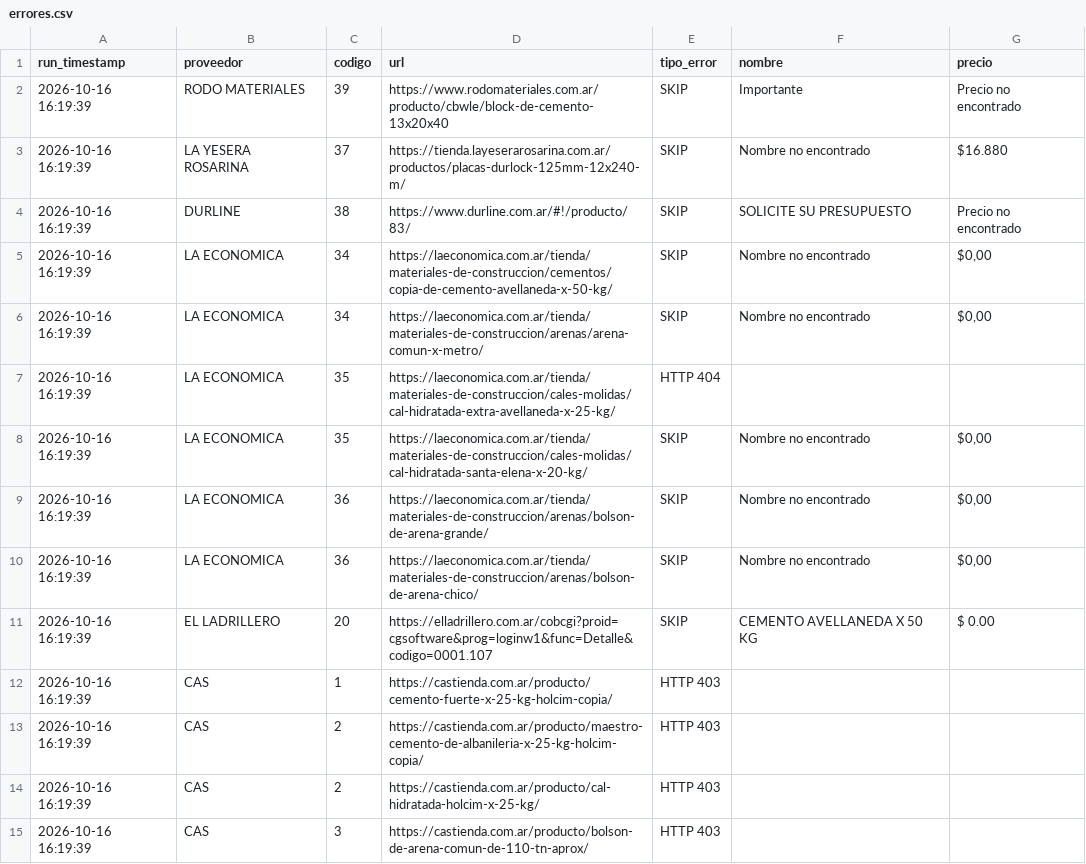
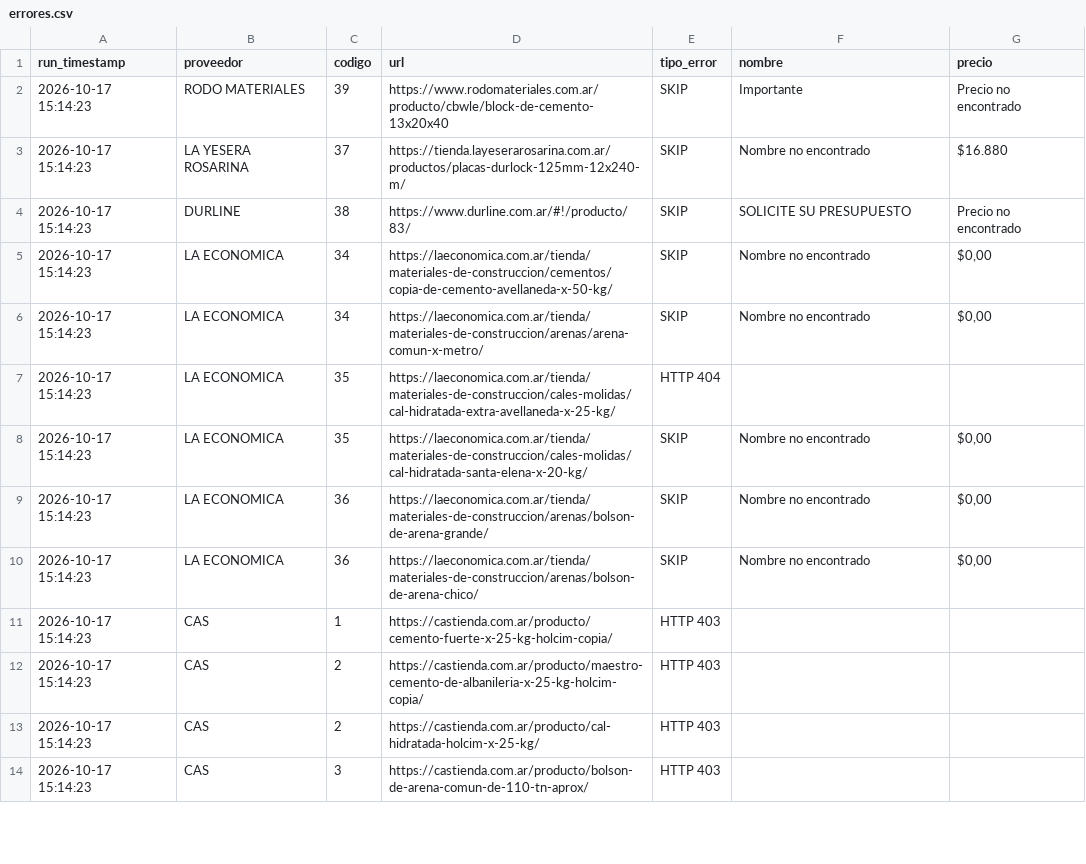
Before and after one commit to valentnluc/price_scrapper, a CSV file: errores.csv, drawn as a sheet; only a part is shown; the diff covers the shown part only.

```diff
--- a/errores.csv
+++ b/errores.csv
@@ -1,15 +1,14 @@
 run_timestamp,proveedor,codigo,url,tipo_error,nombre,precio
-2026-10-16 16:19:39,RODO MATERIALES,39,https://www.rodomateriales.com.ar/producto/cbwle/block-de-cemento-13x20x40,SKIP,Importante,Precio no encontrado
-2026-10-16 16:19:39,LA YESERA ROSARINA,37,https://tienda.layeserarosarina.com.ar/productos/placas-durlock-125mm-12x240-m/,SKIP,Nombre no encontrado,$16.880
-2026-10-16 16:19:39,DURLINE,38,https://www.durline.com.ar/#!/producto/83/,SKIP,SOLICITE SU PRESUPUESTO,Precio no encontrado
-2026-10-16 16:19:39,LA ECONOMICA,34,https://laeconomica.com.ar/tienda/materiales-de-construccion/cementos/copia-de-cemento-avellaneda-x-50-kg/,SKIP,Nombre no encontrado,"$0,00"
-2026-10-16 16:19:39,LA ECONOMICA,34,https://laeconomica.com.ar/tienda/materiales-de-construccion/arenas/arena-comun-x-metro/,SKIP,Nombre no encontrado,"$0,00"
-2026-10-16 16:19:39,LA ECONOMICA,35,https://laeconomica.com.ar/tienda/materiales-de-construccion/cales-molidas/cal-hidratada-extra-avellaneda-x-25-kg/,HTTP 404,,
-2026-10-16 16:19:39,LA ECONOMICA,35,https://laeconomica.com.ar/tienda/materiales-de-construccion/cales-molidas/cal-hidratada-santa-elena-x-20-kg/,SKIP,Nombre no encontrado,"$0,00"
-2026-10-16 16:19:39,LA ECONOMICA,36,https://laeconomica.com.ar/tienda/materiales-de-construccion/arenas/bolson-de-arena-grande/,SKIP,Nombre no encontrado,"$0,00"
-2026-10-16 16:19:39,LA ECONOMICA,36,https://laeconomica.com.ar/tienda/materiales-de-construccion/arenas/bolson-de-arena-chico/,SKIP,Nombre no encontrado,"$0,00"
-2026-10-16 16:19:39,EL LADRILLERO,20,https://elladrillero.com.ar/cobcgi?proid=cgsoftware&prog=loginw1&func=Detalle&codigo=0001.107,SKIP,CEMENTO AVELLANEDA X 50 KG,$ 0.00
-2026-10-16 16:19:39,CAS,1,https://castienda.com.ar/producto/cemento-fuerte-x-25-kg-holcim-copia/,HTTP 403,,
-2026-10-16 16:19:39,CAS,2,https://castienda.com.ar/producto/maestro-cemento-de-albanileria-x-25-kg-holcim-copia/,HTTP 403,,
-2026-10-16 16:19:39,CAS,2,https://castienda.com.ar/producto/cal-hidratada-holcim-x-25-kg/,HTTP 403,,
-2026-10-16 16:19:39,CAS,3,https://castienda.com.ar/producto/bolson-de-arena-comun-de-110-tn-aprox/,HTTP 403,,
+2026-10-17 15:14:23,RODO MATERIALES,39,https://www.rodomateriales.com.ar/producto/cbwle/block-de-cemento-13x20x40,SKIP,Importante,Precio no encontrado
+2026-10-17 15:14:23,LA YESERA ROSARINA,37,https://tienda.layeserarosarina.com.ar/productos/placas-durlock-125mm-12x240-m/,SKIP,Nombre no encontrado,$16.880
+2026-10-17 15:14:23,DURLINE,38,https://www.durline.com.ar/#!/producto/83/,SKIP,SOLICITE SU PRESUPUESTO,Precio no encontrado
+2026-10-17 15:14:23,LA ECONOMICA,34,https://laeconomica.com.ar/tienda/materiales-de-construccion/cementos/copia-de-cemento-avellaneda-x-50-kg/,SKIP,Nombre no encontrado,"$0,00"
+2026-10-17 15:14:23,LA ECONOMICA,34,https://laeconomica.com.ar/tienda/materiales-de-construccion/arenas/arena-comun-x-metro/,SKIP,Nombre no encontrado,"$0,00"
+2026-10-17 15:14:23,LA ECONOMICA,35,https://laeconomica.com.ar/tienda/materiales-de-construccion/cales-molidas/cal-hidratada-extra-avellaneda-x-25-kg/,HTTP 404,,
+2026-10-17 15:14:23,LA ECONOMICA,35,https://laeconomica.com.ar/tienda/materiales-de-construccion/cales-molidas/cal-hidratada-santa-elena-x-20-kg/,SKIP,Nombre no encontrado,"$0,00"
+2026-10-17 15:14:23,LA ECONOMICA,36,https://laeconomica.com.ar/tienda/materiales-de-construccion/arenas/bolson-de-arena-grande/,SKIP,Nombre no encontrado,"$0,00"
+2026-10-17 15:14:23,LA ECONOMICA,36,https://laeconomica.com.ar/tienda/materiales-de-construccion/arenas/bolson-de-arena-chico/,SKIP,Nombre no encontrado,"$0,00"
+2026-10-17 15:14:23,CAS,1,https://castienda.com.ar/producto/cemento-fuerte-x-25-kg-holcim-copia/,HTTP 403,,
+2026-10-17 15:14:23,CAS,2,https://castienda.com.ar/producto/maestro-cemento-de-albanileria-x-25-kg-holcim-copia/,HTTP 403,,
+2026-10-17 15:14:23,CAS,2,https://castienda.com.ar/producto/cal-hidratada-holcim-x-25-kg/,HTTP 403,,
+2026-10-17 15:14:23,CAS,3,https://castienda.com.ar/producto/bolson-de-arena-comun-de-110-tn-aprox/,HTTP 403,,
```
Also changed, not shown: 1 added row and 34 edited cells elsewhere in this file, url_status.csv.
